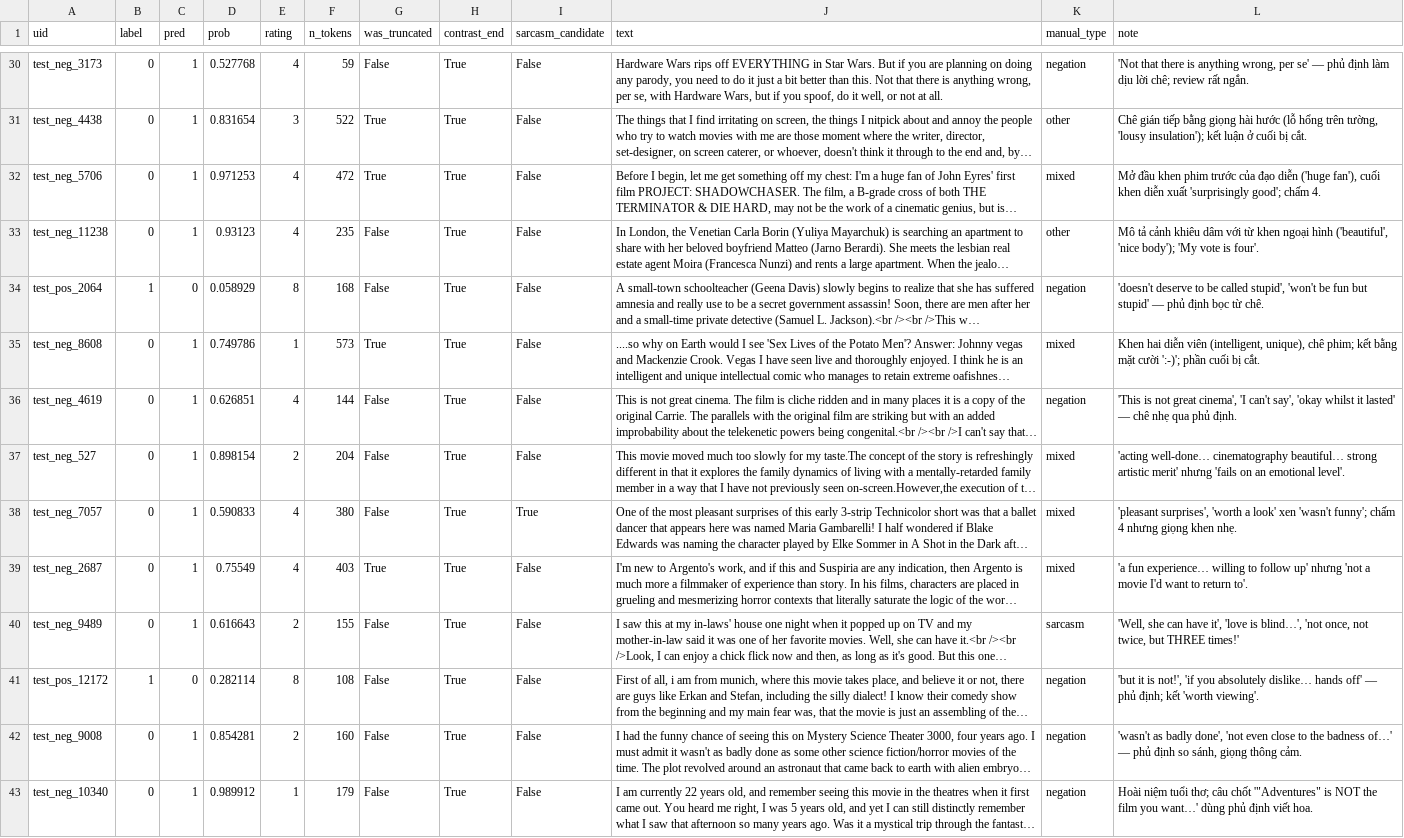
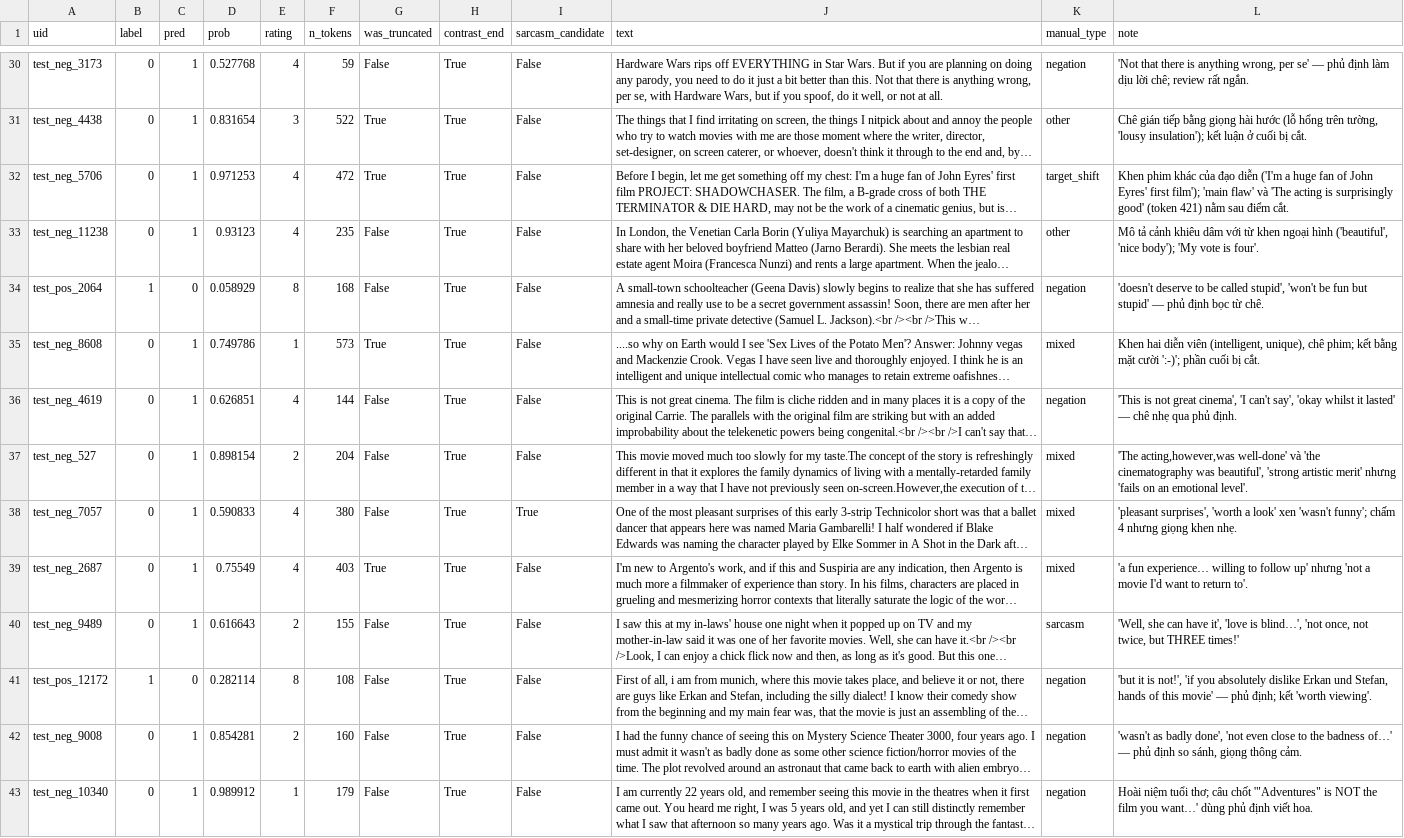
Before and after one commit to pptthu/LSTM_PJ, a CSV file: experiments/results/error_analysis/manual_label_50.csv, drawn as a sheet; only a part is shown, gaps mark what is left out; long unchanged cells end in …; the diff covers the shown part only; the diff names each change by its address in the sheet, - before the commit and + after, or states it on an @@ line.

```diff
--- a/experiments/results/error_analysis/manual_label_50.csv
+++ b/experiments/results/error_analysis/manual_label_50.csv
-K32 (manual_type): mixed
+K32 (manual_type): target_shift
-L32 (note): Mở đầu khen phim trước của đạo diễn ('huge fan'), cuối khen diễn xuất 'surprisingly good'; chấm 4.
+L32 (note): Khen phim khác của đạo diễn ('I'm a huge fan of John Eyres' first film'); 'main flaw' và 'The acting is surprisingly good' (token 421) nằm sau điểm cắt.
-L37 (note): 'acting well-done… cinematography beautiful… strong artistic merit'…
+L37 (note): 'The acting,however,was well-done' và 'the cinematography was beautiful', 'strong artistic merit'…
-L41 (note): …you absolutely dislike… hands off' — phủ…
+L41 (note): …you absolutely dislike Erkan und Stefan, hands of this movie' — phủ…
```
Also changed, not shown: 24 edited cells elsewhere in this file, experiments/results/error_analysis/error_examples.csv, 2 other files.
